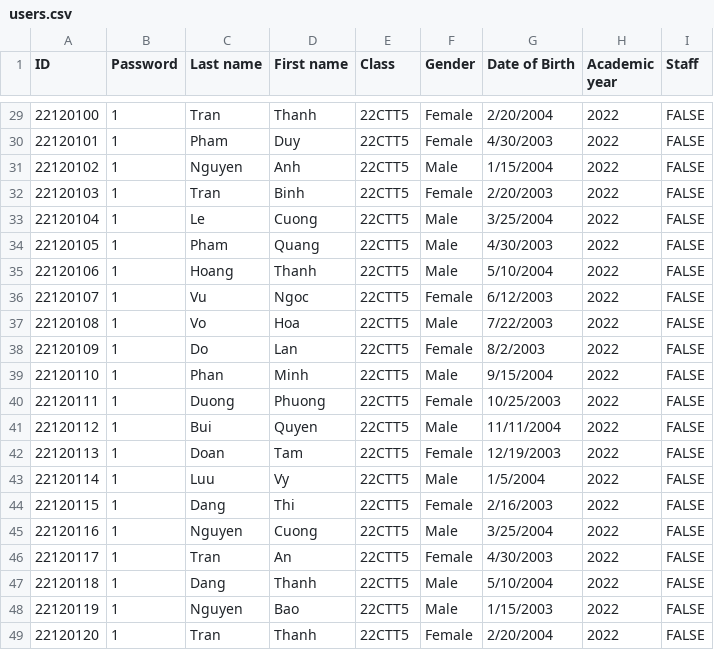
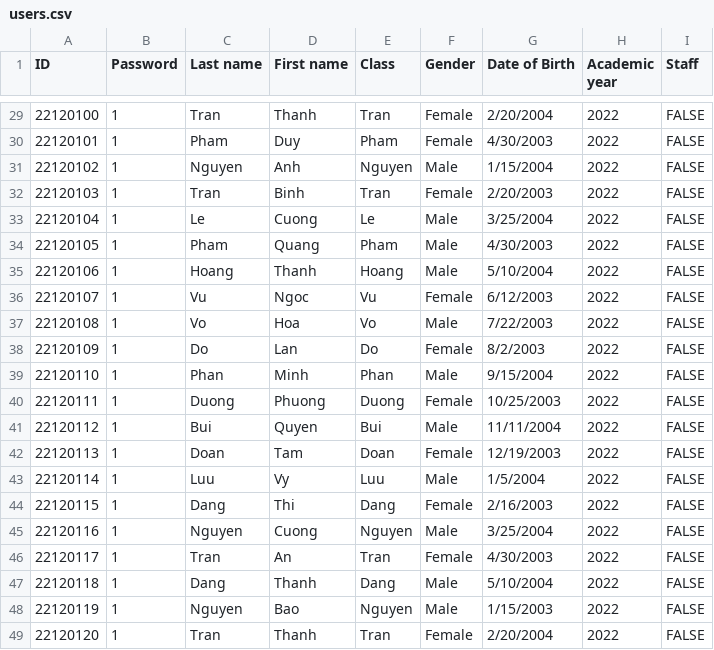
Before and after one commit to quocthaiLN/DoAnKTLT-Nhom12-HCMUS-2324, a CSV file: DoAnKTLT-Nhom12-HCMUS-2324/Data/Accounts/users.csv, drawn as a sheet; only a part is shown, gaps mark what is left out; the diff covers the shown part only.

```diff
--- a/DoAnKTLT-Nhom12-HCMUS-2324/Data/Accounts/users.csv
+++ b/DoAnKTLT-Nhom12-HCMUS-2324/Data/Accounts/users.csv
@@ -29,21 +29,21 @@ ID,Password,Last name,First name,Class,Gender,Date of Birth,Academic year,Staff
-22120100,1,Tran,Thanh,22CTT5,Female,2/20/2004,2022,FALSE
-22120101,1,Pham,Duy,22CTT5,Female,4/30/2003,2022,FALSE
-22120102,1,Nguyen,Anh,22CTT5,Male,1/15/2004,2022,FALSE
-22120103,1,Tran,Binh,22CTT5,Female,2/20/2003,2022,FALSE
-22120104,1,Le,Cuong,22CTT5,Male,3/25/2004,2022,FALSE
-22120105,1,Pham,Quang,22CTT5,Male,4/30/2003,2022,FALSE
-22120106,1,Hoang,Thanh,22CTT5,Male,5/10/2004,2022,FALSE
-22120107,1,Vu,Ngoc,22CTT5,Female,6/12/2003,2022,FALSE
-22120108,1,Vo,Hoa,22CTT5,Male,7/22/2003,2022,FALSE
-22120109,1,Do,Lan,22CTT5,Female,8/2/2003,2022,FALSE
-22120110,1,Phan,Minh,22CTT5,Male,9/15/2004,2022,FALSE
-22120111,1,Duong,Phuong,22CTT5,Female,10/25/2003,2022,FALSE
-22120112,1,Bui,Quyen,22CTT5,Male,11/11/2004,2022,FALSE
-22120113,1,Doan,Tam,22CTT5,Female,12/19/2003,2022,FALSE
-22120114,1,Luu,Vy,22CTT5,Male,1/5/2004,2022,FALSE
-22120115,1,Dang,Thi,22CTT5,Female,2/16/2003,2022,FALSE
-22120116,1,Nguyen,Cuong,22CTT5,Male,3/25/2004,2022,FALSE
-22120117,1,Tran,An,22CTT5,Female,4/30/2003,2022,FALSE
-22120118,1,Dang,Thanh,22CTT5,Male,5/10/2004,2022,FALSE
-22120119,1,Nguyen,Bao,22CTT5,Male,1/15/2003,2022,FALSE
-22120120,1,Tran,Thanh,22CTT5,Female,2/20/2004,2022,FALSE
+22120100,1,Tran,Thanh,Tran,Female,2/20/2004,2022,FALSE
+22120101,1,Pham,Duy,Pham,Female,4/30/2003,2022,FALSE
+22120102,1,Nguyen,Anh,Nguyen,Male,1/15/2004,2022,FALSE
+22120103,1,Tran,Binh,Tran,Female,2/20/2003,2022,FALSE
+22120104,1,Le,Cuong,Le,Male,3/25/2004,2022,FALSE
+22120105,1,Pham,Quang,Pham,Male,4/30/2003,2022,FALSE
+22120106,1,Hoang,Thanh,Hoang,Male,5/10/2004,2022,FALSE
+22120107,1,Vu,Ngoc,Vu,Female,6/12/2003,2022,FALSE
+22120108,1,Vo,Hoa,Vo,Male,7/22/2003,2022,FALSE
+22120109,1,Do,Lan,Do,Female,8/2/2003,2022,FALSE
+22120110,1,Phan,Minh,Phan,Male,9/15/2004,2022,FALSE
+22120111,1,Duong,Phuong,Duong,Female,10/25/2003,2022,FALSE
+22120112,1,Bui,Quyen,Bui,Male,11/11/2004,2022,FALSE
+22120113,1,Doan,Tam,Doan,Female,12/19/2003,2022,FALSE
+22120114,1,Luu,Vy,Luu,Male,1/5/2004,2022,FALSE
+22120115,1,Dang,Thi,Dang,Female,2/16/2003,2022,FALSE
+22120116,1,Nguyen,Cuong,Nguyen,Male,3/25/2004,2022,FALSE
+22120117,1,Tran,An,Tran,Female,4/30/2003,2022,FALSE
+22120118,1,Dang,Thanh,Dang,Male,5/10/2004,2022,FALSE
+22120119,1,Nguyen,Bao,Nguyen,Male,1/15/2003,2022,FALSE
+22120120,1,Tran,Thanh,Tran,Female,2/20/2004,2022,FALSE
```
Also changed, not shown: 27 edited cells elsewhere in this file, 20 other files.
